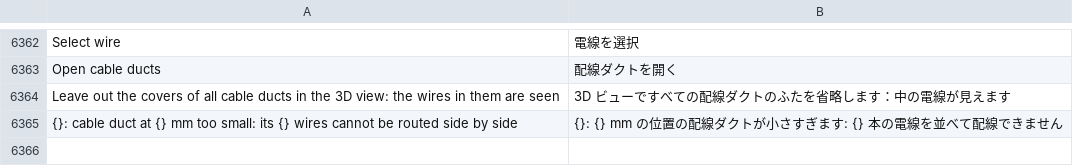
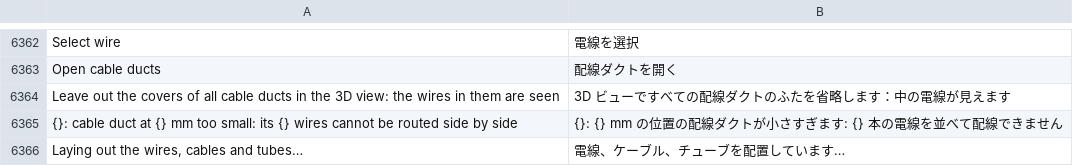
Before and after one commit to JukkaJor/OpenECraft, a TSV file: crates/openecraft-i18n/src/catalog/lang/ja.tsv, drawn as a sheet; only a part is shown, gaps mark what is left out; the diff names each change by its address in the sheet, - before the commit and + after, or states it on an @@ line.

```diff
--- a/crates/openecraft-i18n/src/catalog/lang/ja.tsv
+++ b/crates/openecraft-i18n/src/catalog/lang/ja.tsv
+row 6366: Laying out the wires, cables and tubes… | 電線、ケーブル、チューブを配置しています…
```
Also changed, not shown: crates/openecraft-i18n/src/catalog/extra.tsv, crates/openecraft-i18n/src/catalog/lang/hu.tsv, 23 other files.
